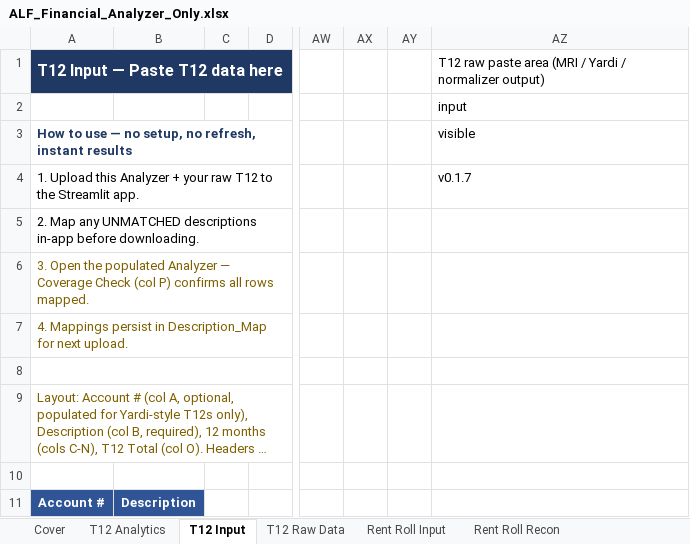
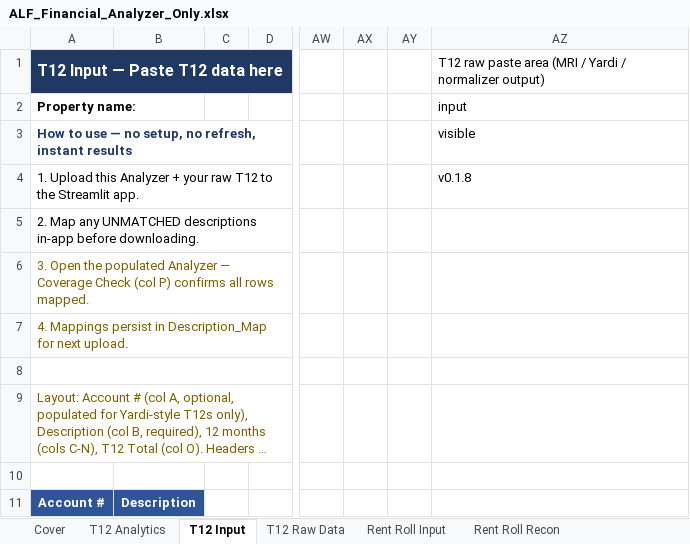
Before and after one commit to ErikJ-Stack/rent-roll-normalizer, an Excel workbook: ALF_Financial_Analyzer_Only.xlsx, sheet T12 Input, drawn as a sheet; only a part is shown, gaps mark what is left out; long unchanged cells end in …; values as stored, in another font and other column widths than the file's, no borders; the diff names each change by its address in the sheet, - before the commit and + after, or states it on an @@ line.

```diff
--- a/ALF_Financial_Analyzer_Only.xlsx (sheet T12 Input)
+++ b/ALF_Financial_Analyzer_Only.xlsx (sheet T12 Input)
-A2: (empty)
+A2: Property name:
-AZ4: v0.1.7
+AZ4: v0.1.8
```
Also changed, not shown: sheet Rent Roll Recon, sheet T12 Analytics, sheet Cover, sheet Rent Roll Input, sheet Mapping Review, sheet UW Output, 3 more sheets, charts or pictures, 6 other files.
